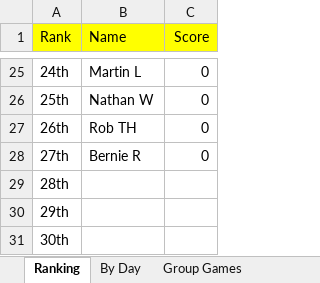
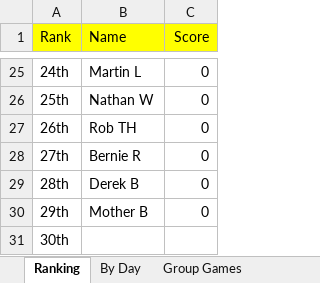
Before and after one commit to hairybloke68/FootieTake2, an Excel workbook: resources/Forms/Excel/Big Sheet.xlsx, sheet Ranking, drawn as a sheet; only a part is shown, gaps mark what is left out; values as stored, in another font and other column widths than the file's, no borders; charts and pictures not drawn; the diff names each change by its address in the sheet, - before the commit and + after, or states it on an @@ line.

```diff
--- a/resources/Forms/Excel/Big Sheet.xlsx (sheet Ranking)
+++ b/resources/Forms/Excel/Big Sheet.xlsx (sheet Ranking)
-B29 (Name): (empty)
+B29 (Name): Derek B
-C29:C30 (Score): (empty)
+C29:C30 (Score): 0
-B30 (Name): (empty)
+B30 (Name): Mother B
```
Also changed, not shown: sheet By Day, other sheet tabs, charts or pictures, 7 other files.
